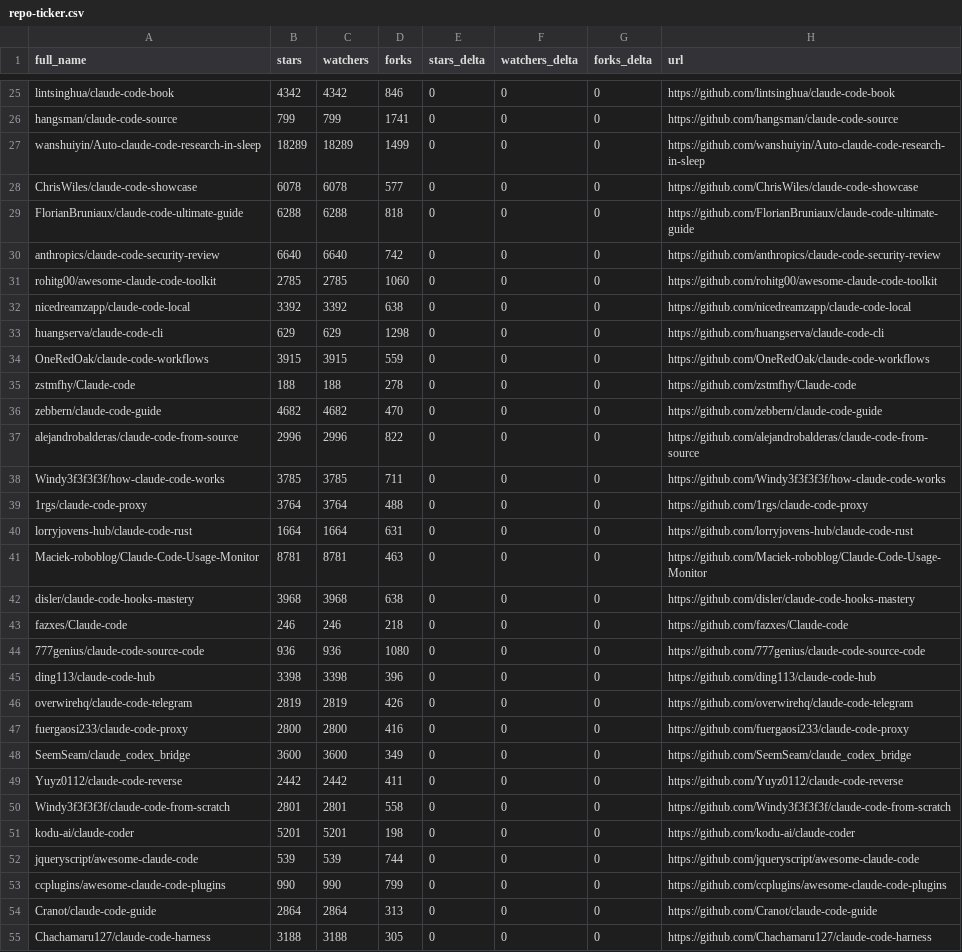
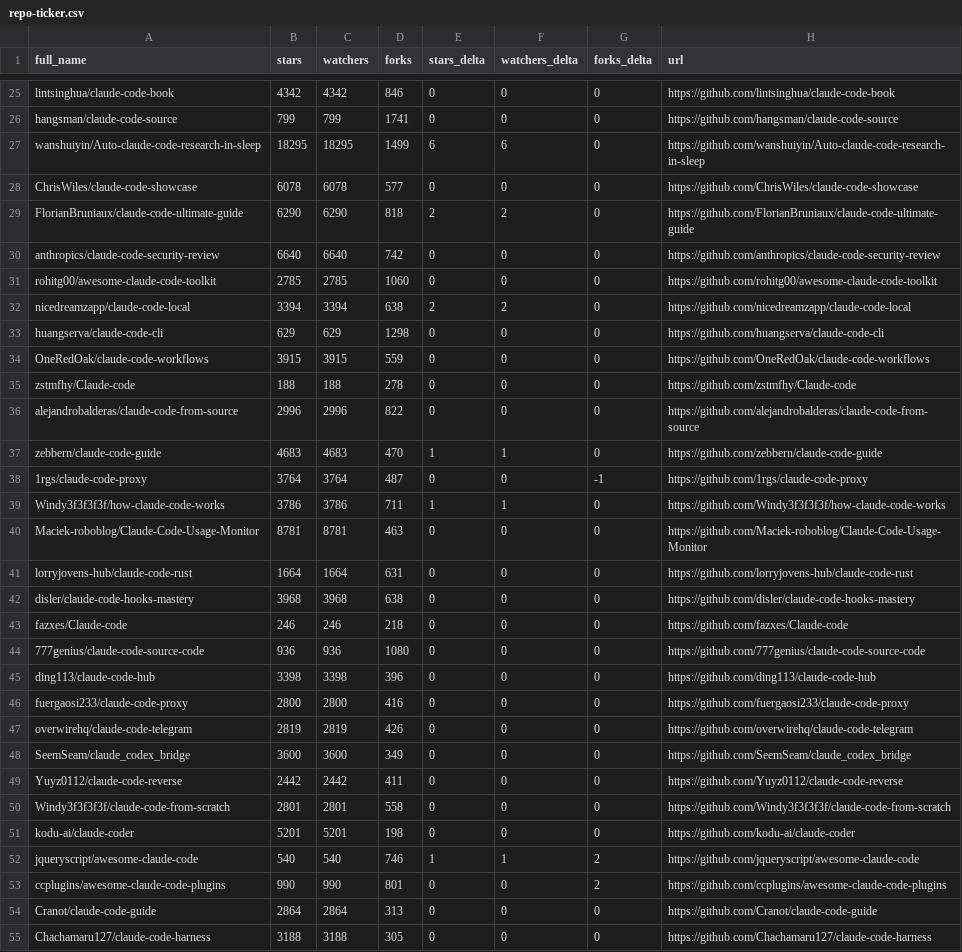
Before and after one commit to g2goose/awesome-claude-code, a CSV file: data/repo-ticker.csv, drawn as a sheet; only a part is shown, gaps mark what is left out; the diff covers the shown part only.

```diff
--- a/data/repo-ticker.csv
+++ b/data/repo-ticker.csv
@@ -26,8 +26,8 @@ lintsinghua/claude-code-book,4342,4342,846,0,0,0,https://github.com/lintsinghua/
 hangsman/claude-code-source,799,799,1741,0,0,0,https://github.com/hangsman/claude-code-source
-wanshuiyin/Auto-claude-code-research-in-sleep,18289,18289,1499,0,0,0,https://github.com/wanshuiyin/Auto-claude-code-research-in-sleep
+wanshuiyin/Auto-claude-code-research-in-sleep,18295,18295,1499,6,6,0,https://github.com/wanshuiyin/Auto-claude-code-research-in-sleep
 ChrisWiles/claude-code-showcase,6078,6078,577,0,0,0,https://github.com/ChrisWiles/claude-code-showcase
-FlorianBruniaux/claude-code-ultimate-guide,6288,6288,818,0,0,0,https://github.com/FlorianBruniaux/claude-code-ultimate-guide
+FlorianBruniaux/claude-code-ultimate-guide,6290,6290,818,2,2,0,https://github.com/FlorianBruniaux/claude-code-ultimate-guide
 anthropics/claude-code-security-review,6640,6640,742,0,0,0,https://github.com/anthropics/claude-code-security-review
 rohitg00/awesome-claude-code-toolkit,2785,2785,1060,0,0,0,https://github.com/rohitg00/awesome-claude-code-toolkit
-nicedreamzapp/claude-code-local,3392,3392,638,0,0,0,https://github.com/nicedreamzapp/claude-code-local
+nicedreamzapp/claude-code-local,3394,3394,638,2,2,0,https://github.com/nicedreamzapp/claude-code-local
 huangserva/claude-code-cli,629,629,1298,0,0,0,https://github.com/huangserva/claude-code-cli
@@ -35,8 +35,8 @@ OneRedOak/claude-code-workflows,3915,3915,559,0,0,0,https://github.com/OneRedOak
 zstmfhy/Claude-code,188,188,278,0,0,0,https://github.com/zstmfhy/Claude-code
-zebbern/claude-code-guide,4682,4682,470,0,0,0,https://github.com/zebbern/claude-code-guide
 alejandrobalderas/claude-code-from-source,2996,2996,822,0,0,0,https://github.com/alejandrobalderas/claude-code-from-source
-Windy3f3f3f3f/how-claude-code-works,3785,3785,711,0,0,0,https://github.com/Windy3f3f3f3f/how-claude-code-works
-1rgs/claude-code-proxy,3764,3764,488,0,0,0,https://github.com/1rgs/claude-code-proxy
+zebbern/claude-code-guide,4683,4683,470,1,1,0,https://github.com/zebbern/claude-code-guide
+1rgs/claude-code-proxy,3764,3764,487,0,0,-1,https://github.com/1rgs/claude-code-proxy
+Windy3f3f3f3f/how-claude-code-works,3786,3786,711,1,1,0,https://github.com/Windy3f3f3f3f/how-claude-code-works
+Maciek-roboblog/Claude-Code-Usage-Monitor,8781,8781,463,0,0,0,https://github.com/Maciek-roboblog/Claude-Code-Usage-Monitor
 lorryjovens-hub/claude-code-rust,1664,1664,631,0,0,0,https://github.com/lorryjovens-hub/claude-code-rust
-Maciek-roboblog/Claude-Code-Usage-Monitor,8781,8781,463,0,0,0,https://github.com/Maciek-roboblog/Claude-Code-Usage-Monitor
 disler/claude-code-hooks-mastery,3968,3968,638,0,0,0,https://github.com/disler/claude-code-hooks-mastery
@@ -45,4 +45,4 @@ fazxes/Claude-code,246,246,218,0,0,0,https://github.com/fazxes/Claude-code
 ding113/claude-code-hub,3398,3398,396,0,0,0,https://github.com/ding113/claude-code-hub
+fuergaosi233/claude-code-proxy,2800,2800,416,0,0,0,https://github.com/fuergaosi233/claude-code-proxy
 overwirehq/claude-code-telegram,2819,2819,426,0,0,0,https://github.com/overwirehq/claude-code-telegram
-fuergaosi233/claude-code-proxy,2800,2800,416,0,0,0,https://github.com/fuergaosi233/claude-code-proxy
 SeemSeam/claude_codex_bridge,3600,3600,349,0,0,0,https://github.com/SeemSeam/claude_codex_bridge
@@ -51,4 +51,4 @@ Windy3f3f3f3f/claude-code-from-scratch,2801,2801,558,0,0,0,https://github.com/Wi
 kodu-ai/claude-coder,5201,5201,198,0,0,0,https://github.com/kodu-ai/claude-coder
-jqueryscript/awesome-claude-code,539,539,744,0,0,0,https://github.com/jqueryscript/awesome-claude-code
-ccplugins/awesome-claude-code-plugins,990,990,799,0,0,0,https://github.com/ccplugins/awesome-claude-code-plugins
+jqueryscript/awesome-claude-code,540,540,746,1,1,2,https://github.com/jqueryscript/awesome-claude-code
+ccplugins/awesome-claude-code-plugins,990,990,801,0,0,2,https://github.com/ccplugins/awesome-claude-code-plugins
 Cranot/claude-code-guide,2864,2864,313,0,0,0,https://github.com/Cranot/claude-code-guide
```
Also changed, not shown: 4 added rows, 4 removed rows, 2 moved rows and 76 edited cells elsewhere in this file, 4 other files.
